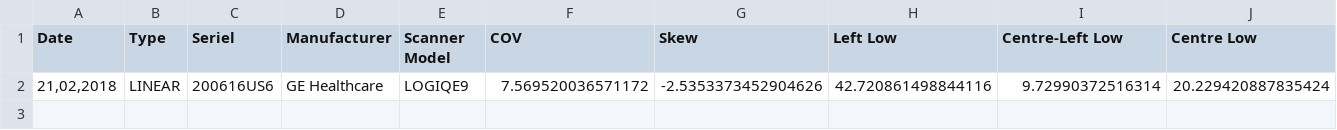
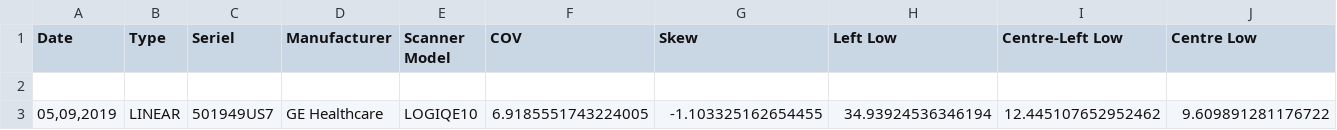
Before and after one commit to ethanhinton/ultrasound_qa, a CSV file: output.csv, drawn as a sheet; only a part is shown; rows hold the shown columns only; the diff names each change by its address in the sheet, - before the commit and + after, or states it on an @@ line.

```diff
--- a/output.csv
+++ b/output.csv
-row 2: 21,02,2018 | LINEAR | 200616US6 | GE Healthcare | LOGIQE9 | 7.569520036571172 | -2.5353373452904626 | 42.720861498844116 | 9.72990372516314 | 20.229420887835424
+row 2: (empty)
+row 3: 05,09,2019 | LINEAR | 501949US7 | GE Healthcare | LOGIQE10 | 6.9185551743224005 | -1.103325162654455 | 34.93924536346194 | 12.445107652952462 | 9.609891281176722
```
Also changed, not shown: 3 other files.
